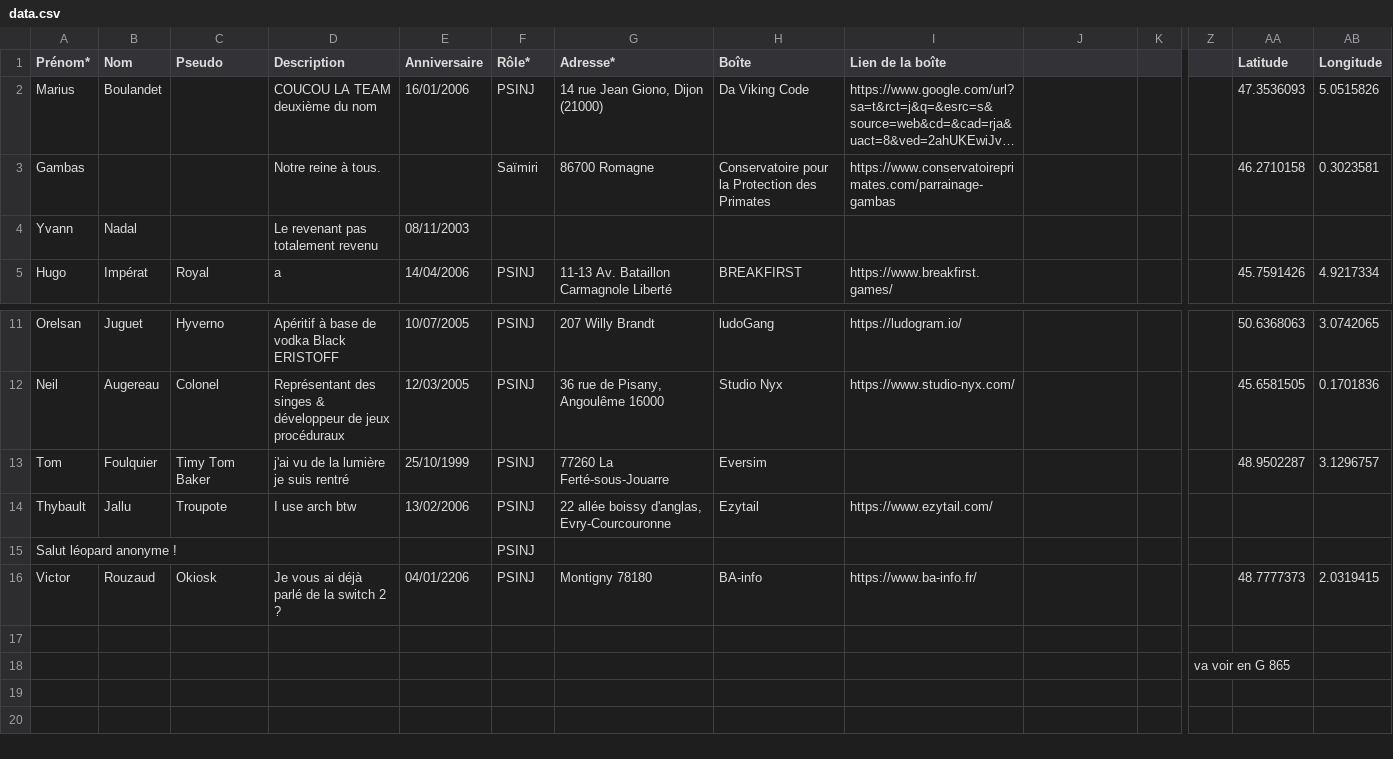
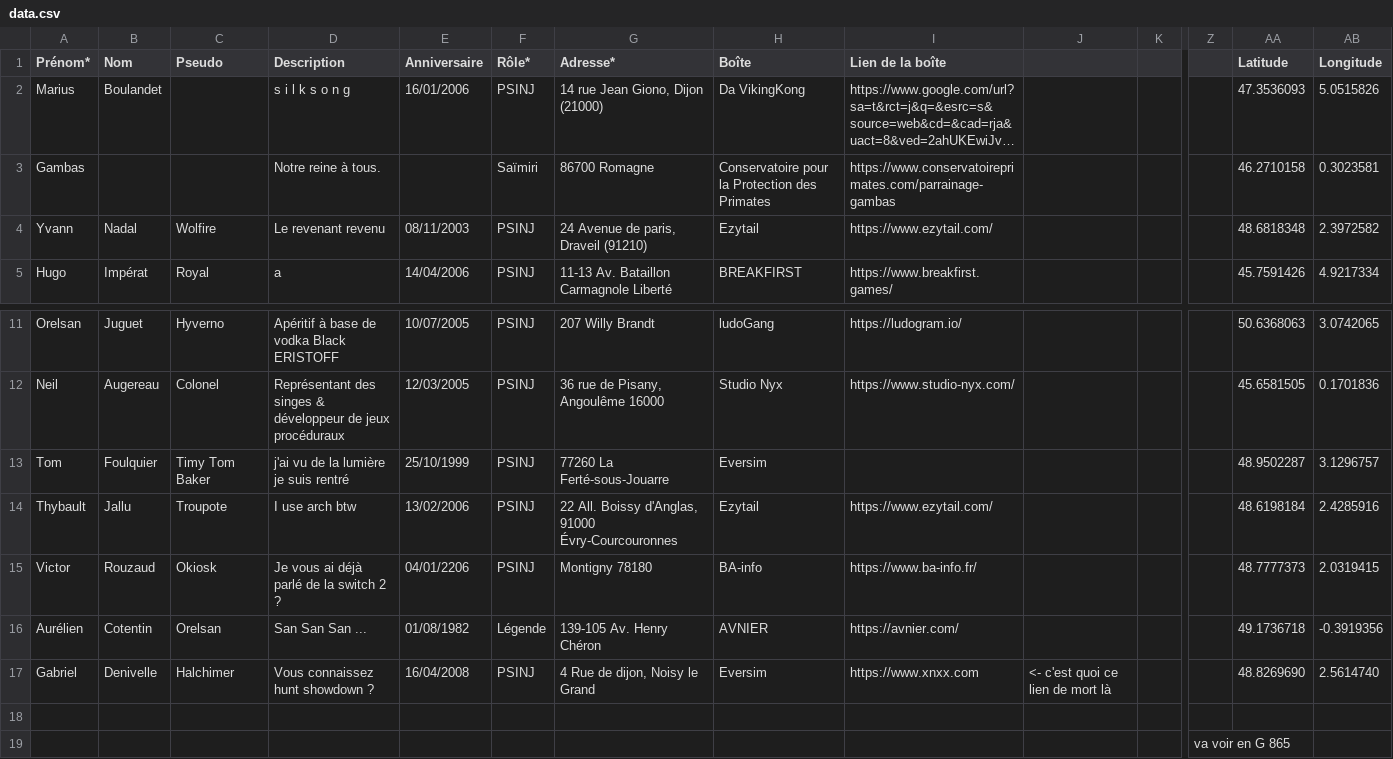
Before and after one commit to Furydrack/carte-psinj, a CSV file: data.csv, drawn as a sheet; only a part is shown, gaps mark what is left out; long unchanged cells end in …; removed rows and columns are numbered as before the commit, all else as after; rows hold the shown columns only; the diff names each change by its address in the sheet, - before the commit and + after, or states it on an @@ line.

```diff
--- a/data.csv
+++ b/data.csv
-D2 (Description): COUCOU LA TEAM deuxième du nom
+D2 (Description): s i l k s o n g
-H2 (Boîte): Da Viking Code
+H2 (Boîte): Da VikingKong
-C4 (Pseudo): (empty)
+C4 (Pseudo): Wolfire
-D4 (Description): Le revenant pas totalement revenu
+D4 (Description): Le revenant revenu
-F4 (Rôle*): (empty)
+F4 (Rôle*): PSINJ
-G4 (Adresse*): (empty)
+G4 (Adresse*): 24 Avenue de paris, Draveil (91210)
-H4 (Boîte): (empty)
+H4 (Boîte): Ezytail
-I4 (Lien de la boîte): (empty)
+I4 (Lien de la boîte): https://www.ezytail.com/
-AA4 (Latitude): (empty)
+AA4 (Latitude): 48.6818348
-AB4 (Longitude): (empty)
+AB4 (Longitude): 2.3972582
-G14 (Adresse*): 22 allée boissy d'anglas, Evry-Courcouronne
+G14 (Adresse*): 22 All. Boissy d'Anglas, 91000 Évry-Courcouronnes
-AA14 (Latitude): (empty)
+AA14 (Latitude): 48.6198184
-AB14 (Longitude): (empty)
+AB14 (Longitude): 2.4285916
-row 15: Salut léopard anonyme ! |  |  |  |  | PSINJ
+row 16: Aurélien | Cotentin | Orelsan | San San San ... | 01/08/1982 | Légende | 139-105 Av. Henry Chéron | AVNIER | https://avnier.com/ |  |  |  | 49.1736718 | -0.3919356
+row 17: Gabriel | Denivelle | Halchimer | Vous connaissez hunt showdown ? | 16/04/2008 | PSINJ | 4 Rue de dijon, Noisy le Grand | Eversim | https://www.xnxx.com | <- c'est quoi ce lien de mort là |  |  | 48.8269690 | 2.5614740
```
